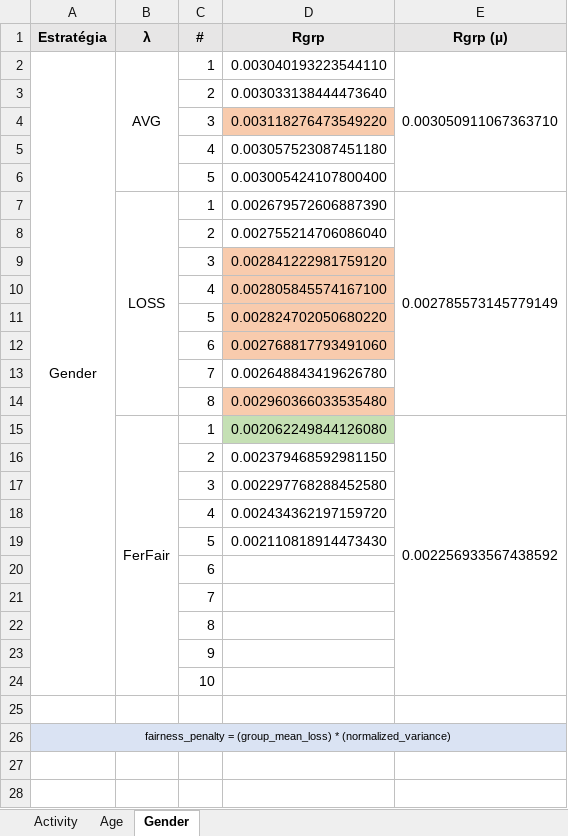
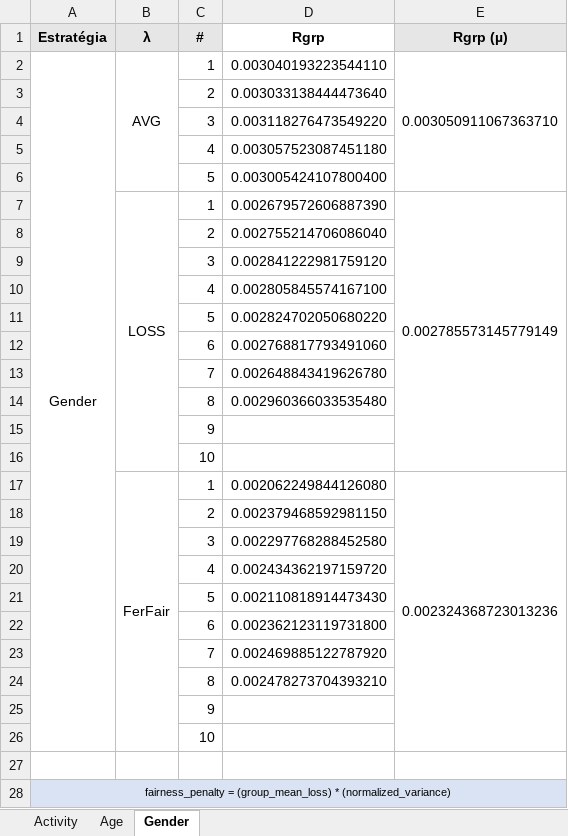
Before and after one commit to ravarmes/recsys-fair-federation-flower, an Excel workbook: _resultados/_resultados.xlsx, sheet Gender, drawn as a sheet; values as stored, in another font and other column widths than the file's, no borders; addresses are those after the commit; the diff names each change by its address in the sheet, - before the commit and + after, or states it on an @@ line.

```diff
--- a/_resultados/_resultados.xlsx (sheet Gender)
+++ b/_resultados/_resultados.xlsx (sheet Gender)
-D1 fill: #E7E6E6
+D1 fill: none
-D4 fill: #F8CBAD
+D4 fill: none
-D9:D12 fill: #F8CBAD
+D9:D12 fill: none
-D14 fill: #F8CBAD
+D14 fill: none
+row 15:  |  | 9
+row 16:  |  | 10
-D17 fill: #C5E0B4
+D17 fill: none
-E17 (Rgrp (µ)): 0.002256933567438592
+E17 (Rgrp (µ)): 0.002324368723013236
-D22 (Rgrp): (empty)
+D22 (Rgrp): 0.002362123119731800
-D23 (Rgrp): (empty)
+D23 (Rgrp): 0.002469885122787920
-D24 (Rgrp): (empty)
+D24 (Rgrp): 0.002478273704393210
```
Also changed, not shown: sheet Age, sheet Activity, formulas that keep their value, 10 other files.
